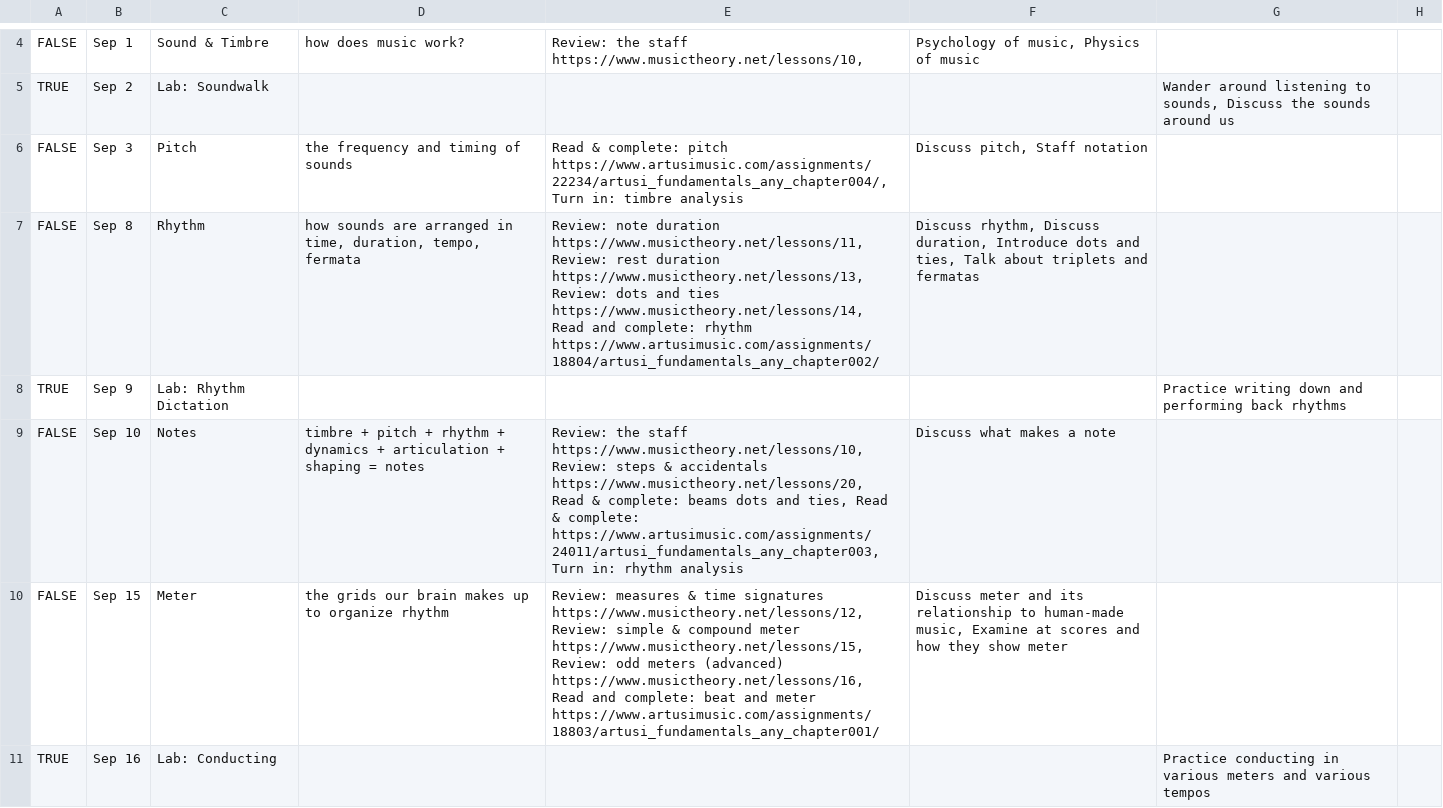
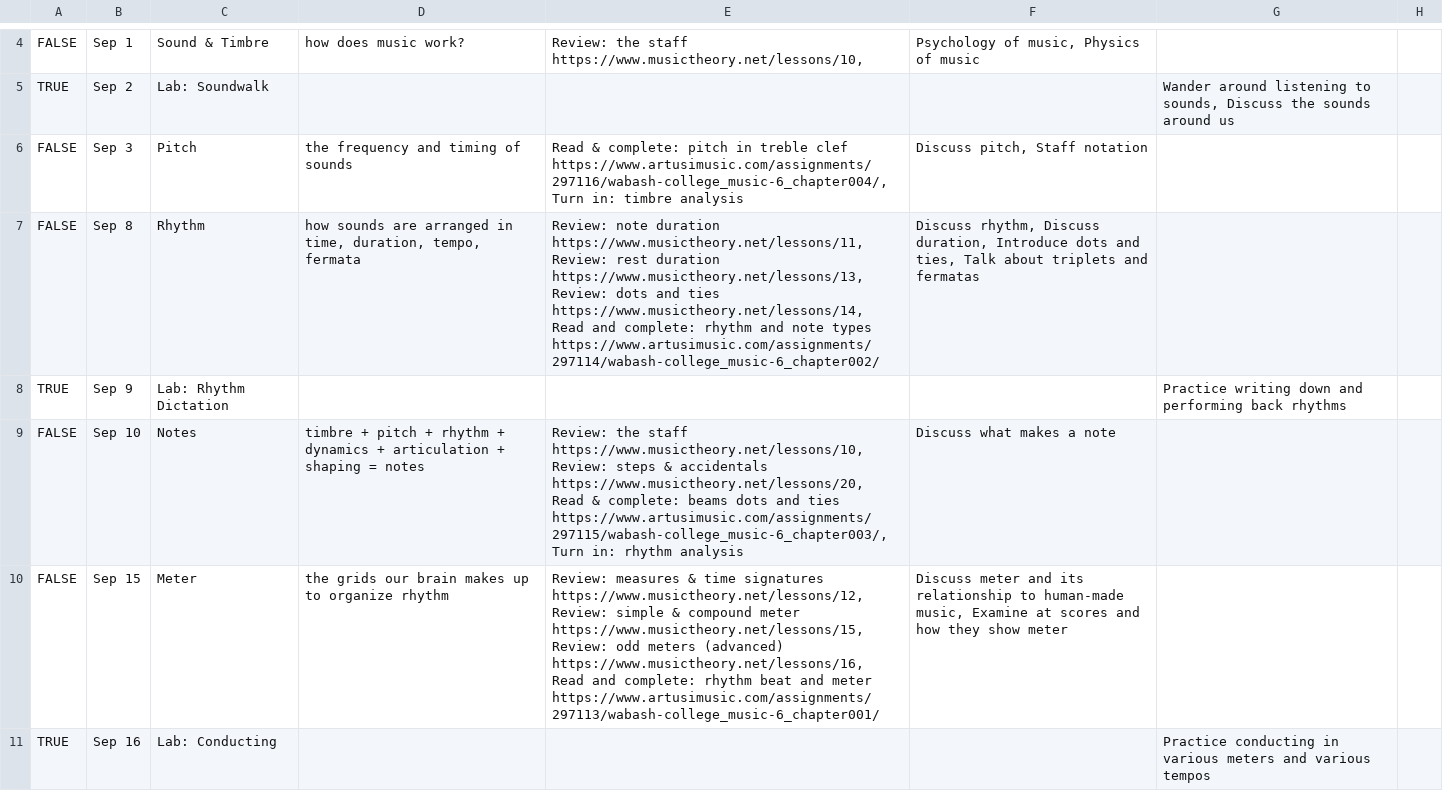
Before and after one commit to ewenh-wabash/course-material, a CSV file: syllabus-130/schedule.csv, drawn as a sheet; only a part is shown, gaps mark what is left out; the diff covers the shown part only.

```diff
--- a/syllabus-130/schedule.csv
+++ b/syllabus-130/schedule.csv
@@ -5,7 +5,7 @@ FALSE,Sep 1,Sound & Timbre,how does music work?,"Review: the staff https://www.m
 TRUE,Sep 2,Lab: Soundwalk,,,,"Wander around listening to sounds, Discuss the sounds around us",
-FALSE,Sep 3,Pitch,the frequency and timing of sounds,"Read & complete: pitch https://www.artusimusic.com/assignments/22234/artusi_fundamentals_any_chapter004/, Turn in: timbre analysis","Discuss pitch, Staff notation",,
-FALSE,Sep 8,Rhythm,"how sounds are arranged in time, duration, tempo, fermata","Review: note duration https://www.musictheory.net/lessons/11, Review: rest duration https://www.musictheory.net/lessons/13, Review: dots and ties https://www.musictheory.net/lessons/14, Read and complete: rhythm https://www.artusimusic.com/assignments/18804/artusi_fundamentals_any_chapter002/","Discuss rhythm, Discuss duration, Introduce dots and ties, Talk about triplets and fermatas",,
+FALSE,Sep 3,Pitch,the frequency and timing of sounds,"Read & complete: pitch in treble clef https://www.artusimusic.com/assignments/297116/wabash-college_music-6_chapter004/, Turn in: timbre analysis","Discuss pitch, Staff notation",,
+FALSE,Sep 8,Rhythm,"how sounds are arranged in time, duration, tempo, fermata","Review: note duration https://www.musictheory.net/lessons/11, Review: rest duration https://www.musictheory.net/lessons/13, Review: dots and ties https://www.musictheory.net/lessons/14, Read and complete: rhythm and note types https://www.artusimusic.com/assignments/297114/wabash-college_music-6_chapter002/","Discuss rhythm, Discuss duration, Introduce dots and ties, Talk about triplets and fermatas",,
 TRUE,Sep 9,Lab: Rhythm Dictation,,,,Practice writing down and performing back rhythms,
-FALSE,Sep 10,Notes,timbre + pitch + rhythm + dynamics + articulation + shaping = notes,"Review: the staff https://www.musictheory.net/lessons/10, Review: steps & accidentals https://www.musictheory.net/lessons/20, Read & complete: beams dots and ties, Read & complete: https://www.artusimusic.com/assignments/24011/artusi_fundamentals_any_chapter003, Turn in: rhythm analysis",Discuss what makes a note,,
-FALSE,Sep 15,Meter,the grids our brain makes up to organize rhythm,"Review: measures & time signatures https://www.musictheory.net/lessons/12, Review: simple & compound meter https://www.musictheory.net/lessons/15, Review: odd meters (advanced) https://www.musictheory.net/lessons/16, Read and complete: beat and meter https://www.artusimusic.com/assignments/18803/artusi_fundamentals_any_chapter001/","Discuss meter and its relationship to human-made music, Examine at scores and how they show meter",,
+FALSE,Sep 10,Notes,timbre + pitch + rhythm + dynamics + articulation + shaping = notes,"Review: the staff https://www.musictheory.net/lessons/10, Review: steps & accidentals https://www.musictheory.net/lessons/20, Read & complete: beams dots and ties https://www.artusimusic.com/assignments/297115/wabash-college_music-6_chapter003/, Turn in: rhythm analysis",Discuss what makes a note,,
+FALSE,Sep 15,Meter,the grids our brain makes up to organize rhythm,"Review: measures & time signatures https://www.musictheory.net/lessons/12, Review: simple & compound meter https://www.musictheory.net/lessons/15, Review: odd meters (advanced) https://www.musictheory.net/lessons/16, Read and complete: rhythm beat and meter https://www.artusimusic.com/assignments/297113/wabash-college_music-6_chapter001/","Discuss meter and its relationship to human-made music, Examine at scores and how they show meter",,
 TRUE,Sep 16,Lab: Conducting,,,,Practice conducting in various meters and various tempos,
```
Also changed, not shown: 13 edited cells elsewhere in this file, 4 other files.
